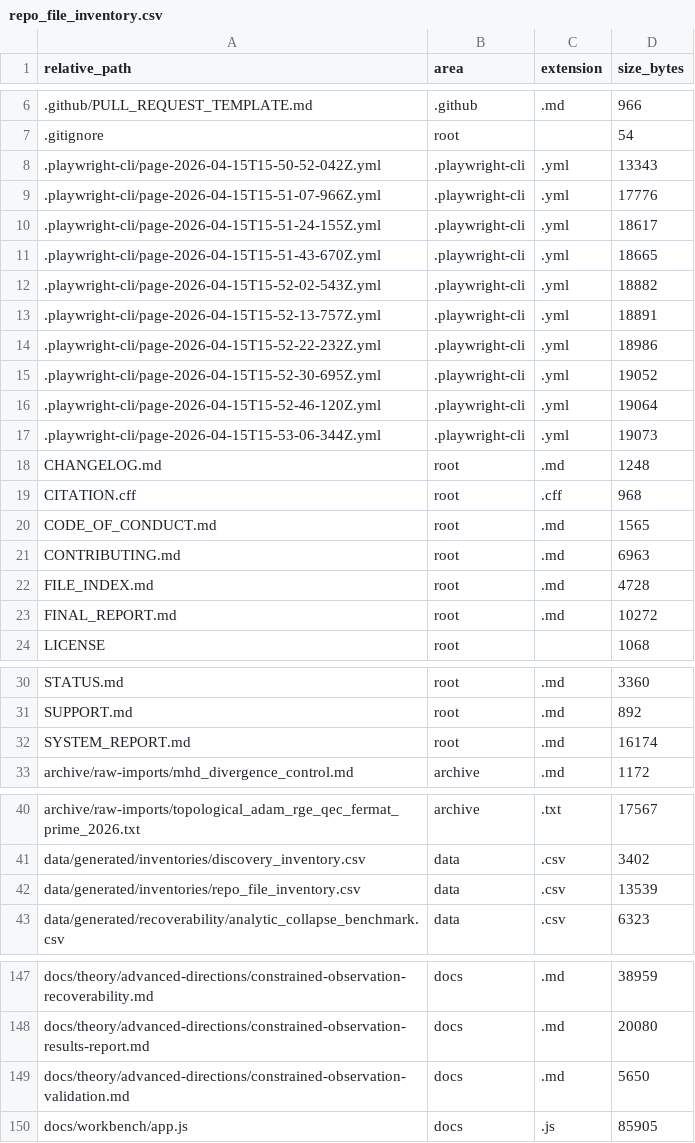
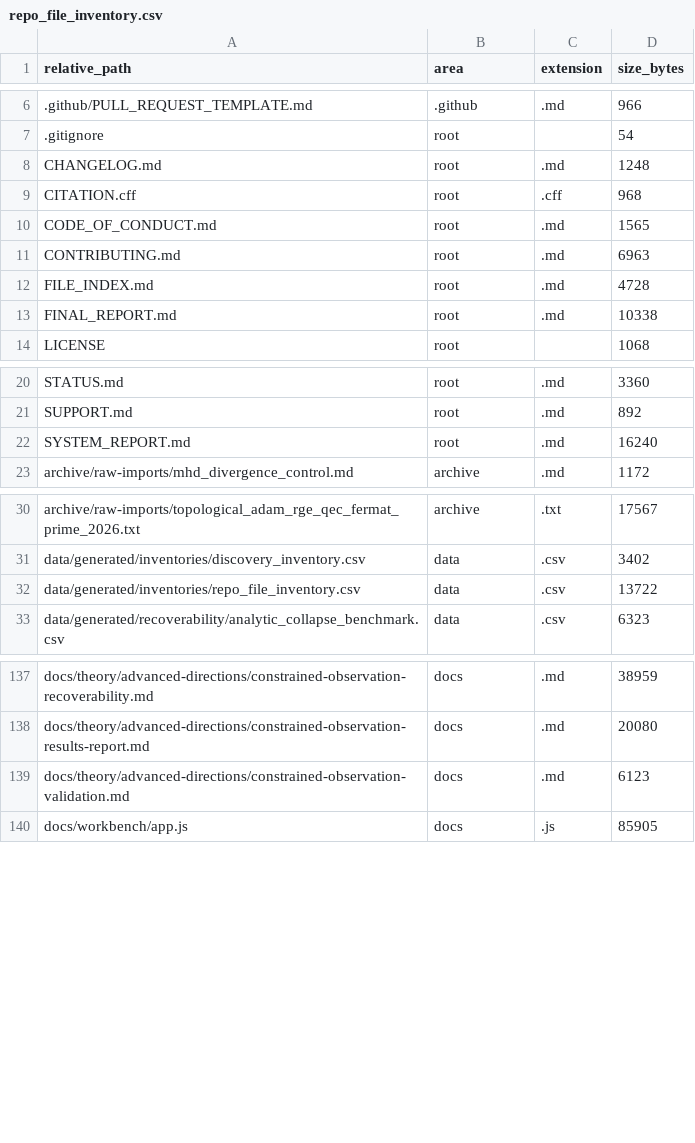
Before and after one commit to RRG314/Protected-State-Correction-Theory, a CSV file: data/generated/inventories/repo_file_inventory.csv, drawn as a sheet; only a part is shown, gaps mark what is left out; the diff covers the shown part only.

```diff
--- a/data/generated/inventories/repo_file_inventory.csv
+++ b/data/generated/inventories/repo_file_inventory.csv
@@ -7,12 +7,2 @@ relative_path,area,extension,size_bytes
 .gitignore,root,,54
-.playwright-cli/page-2026-04-15T15-50-52-042Z.yml,.playwright-cli,.yml,13343
-.playwright-cli/page-2026-04-15T15-51-07-966Z.yml,.playwright-cli,.yml,17776
-.playwright-cli/page-2026-04-15T15-51-24-155Z.yml,.playwright-cli,.yml,18617
-.playwright-cli/page-2026-04-15T15-51-43-670Z.yml,.playwright-cli,.yml,18665
-.playwright-cli/page-2026-04-15T15-52-02-543Z.yml,.playwright-cli,.yml,18882
-.playwright-cli/page-2026-04-15T15-52-13-757Z.yml,.playwright-cli,.yml,18891
-.playwright-cli/page-2026-04-15T15-52-22-232Z.yml,.playwright-cli,.yml,18986
-.playwright-cli/page-2026-04-15T15-52-30-695Z.yml,.playwright-cli,.yml,19052
-.playwright-cli/page-2026-04-15T15-52-46-120Z.yml,.playwright-cli,.yml,19064
-.playwright-cli/page-2026-04-15T15-53-06-344Z.yml,.playwright-cli,.yml,19073
 CHANGELOG.md,root,.md,1248
@@ -22,3 +12,3 @@ CONTRIBUTING.md,root,.md,6963
 FILE_INDEX.md,root,.md,4728
-FINAL_REPORT.md,root,.md,10272
+FINAL_REPORT.md,root,.md,10338
 LICENSE,root,,1068
@@ -31,3 +21,3 @@ STATUS.md,root,.md,3360
 SUPPORT.md,root,.md,892
-SYSTEM_REPORT.md,root,.md,16174
+SYSTEM_REPORT.md,root,.md,16240
 archive/raw-imports/mhd_divergence_control.md,archive,.md,1172
@@ -41,3 +31,3 @@ archive/raw-imports/topological_adam_rge_qec_fermat_prime_2026.txt,archive,.txt,
 data/generated/inventories/discovery_inventory.csv,data,.csv,3402
-data/generated/inventories/repo_file_inventory.csv,data,.csv,13539
+data/generated/inventories/repo_file_inventory.csv,data,.csv,13722
 data/generated/recoverability/analytic_collapse_benchmark.csv,data,.csv,6323
@@ -148,3 +138,3 @@ docs/theory/advanced-directions/constrained-observation-recoverability.md,docs,.
 docs/theory/advanced-directions/constrained-observation-results-report.md,docs,.md,20080
-docs/theory/advanced-directions/constrained-observation-validation.md,docs,.md,5650
+docs/theory/advanced-directions/constrained-observation-validation.md,docs,.md,6123
 docs/workbench/app.js,docs,.js,85905
```
Also changed, not shown: 2 added rows and 11 edited cells elsewhere in this file, 11 other files.
